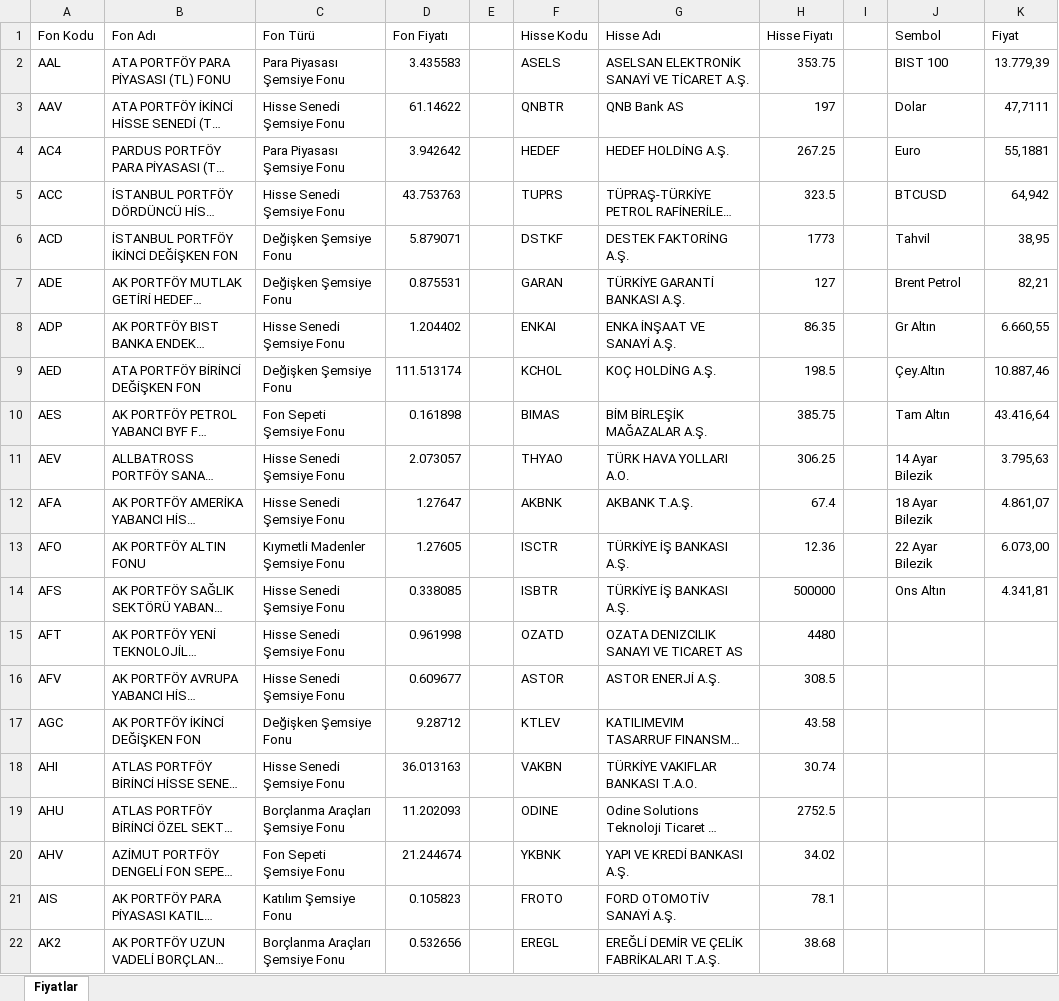
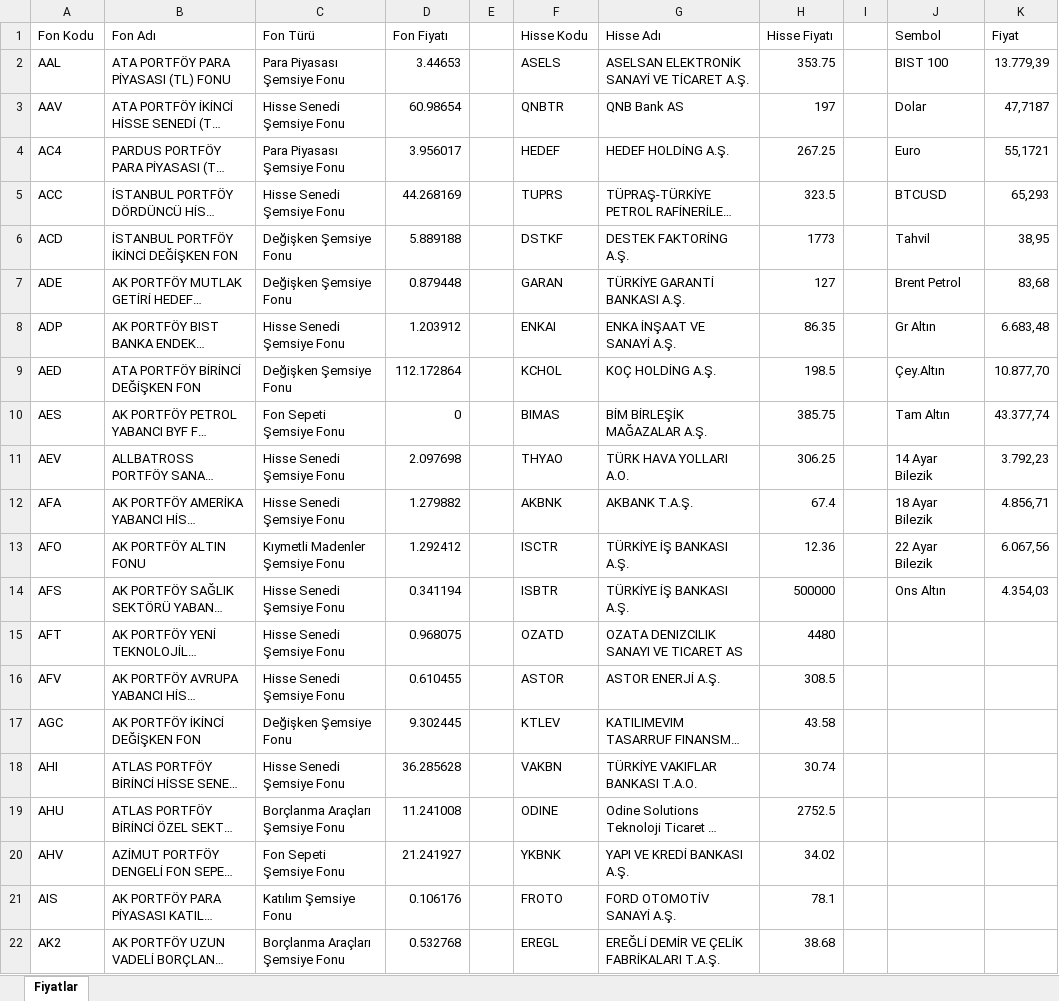
Before and after one commit to fkcengizhan-crypto/fhfiyat, an Excel workbook: piyasa_verileri.xlsx, sheet Fiyatlar, drawn as a sheet; only a part is shown; long unchanged cells end in …; values as stored, in another font and other column widths than the file's, no borders; table styles not drawn; the diff covers the shown part only; the diff names each change by its address in the sheet, - before the commit and + after, or states it on an @@ line.

```diff
--- a/piyasa_verileri.xlsx (sheet Fiyatlar)
+++ b/piyasa_verileri.xlsx (sheet Fiyatlar)
-D2 (Fon Fiyatı): 3.435583
+D2 (Fon Fiyatı): 3.44653
-D3 (Fon Fiyatı): 61.14622
+D3 (Fon Fiyatı): 60.98654
-K3 (Fiyat): 47,7111
+K3 (Fiyat): 47,7187
-D4 (Fon Fiyatı): 3.942642
+D4 (Fon Fiyatı): 3.956017
-K4 (Fiyat): 55,1881
+K4 (Fiyat): 55,1721
-D5 (Fon Fiyatı): 43.753763
+D5 (Fon Fiyatı): 44.268169
-K5 (Fiyat): 64,942
+K5 (Fiyat): 65,293
-D6 (Fon Fiyatı): 5.879071
+D6 (Fon Fiyatı): 5.889188
-D7 (Fon Fiyatı): 0.875531
+D7 (Fon Fiyatı): 0.879448
-K7 (Fiyat): 82,21
+K7 (Fiyat): 83,68
-D8 (Fon Fiyatı): 1.204402
+D8 (Fon Fiyatı): 1.203912
-K8 (Fiyat): 6.660,55
+K8 (Fiyat): 6.683,48
-D9 (Fon Fiyatı): 111.513174
+D9 (Fon Fiyatı): 112.172864
-K9 (Fiyat): 10.887,46
+K9 (Fiyat): 10.877,70
-D10 (Fon Fiyatı): 0.161898
+D10 (Fon Fiyatı): 0
-K10 (Fiyat): 43.416,64
+K10 (Fiyat): 43.377,74
-D11 (Fon Fiyatı): 2.073057
+D11 (Fon Fiyatı): 2.097698
-K11 (Fiyat): 3.795,63
+K11 (Fiyat): 3.792,23
-D12 (Fon Fiyatı): 1.27647
+D12 (Fon Fiyatı): 1.279882
-K12 (Fiyat): 4.861,07
+K12 (Fiyat): 4.856,71
-D13 (Fon Fiyatı): 1.27605
+D13 (Fon Fiyatı): 1.292412
-K13 (Fiyat): 6.073,00
+K13 (Fiyat): 6.067,56
-D14 (Fon Fiyatı): 0.338085
+D14 (Fon Fiyatı): 0.341194
-K14 (Fiyat): 4.341,81
+K14 (Fiyat): 4.354,03
-D15 (Fon Fiyatı): 0.961998
+D15 (Fon Fiyatı): 0.968075
-D16 (Fon Fiyatı): 0.609677
+D16 (Fon Fiyatı): 0.610455
-D17 (Fon Fiyatı): 9.28712
+D17 (Fon Fiyatı): 9.302445
-D18 (Fon Fiyatı): 36.013163
+D18 (Fon Fiyatı): 36.285628
-D19 (Fon Fiyatı): 11.202093
+D19 (Fon Fiyatı): 11.241008
-D20 (Fon Fiyatı): 21.244674
+D20 (Fon Fiyatı): 21.241927
-D21 (Fon Fiyatı): 0.105823
+D21 (Fon Fiyatı): 0.106176
-D22 (Fon Fiyatı): 0.532656
+D22 (Fon Fiyatı): 0.532768
```
Also changed, not shown: 657 edited cells elsewhere in this sheet, 1 other file.
